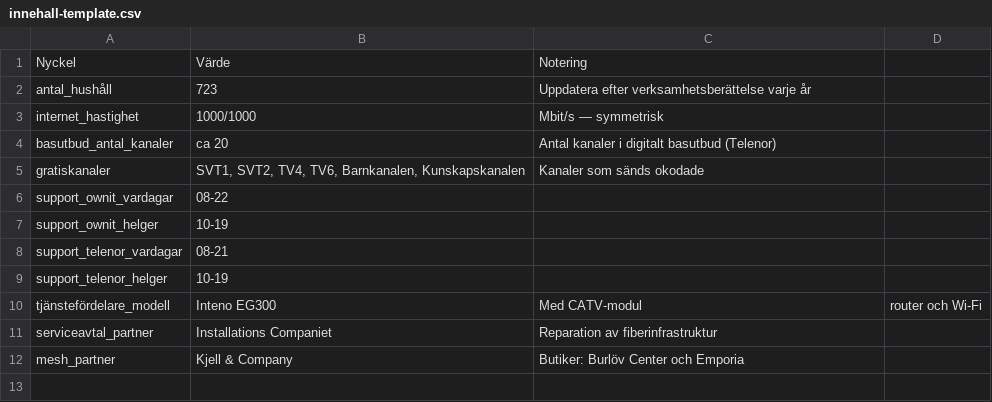
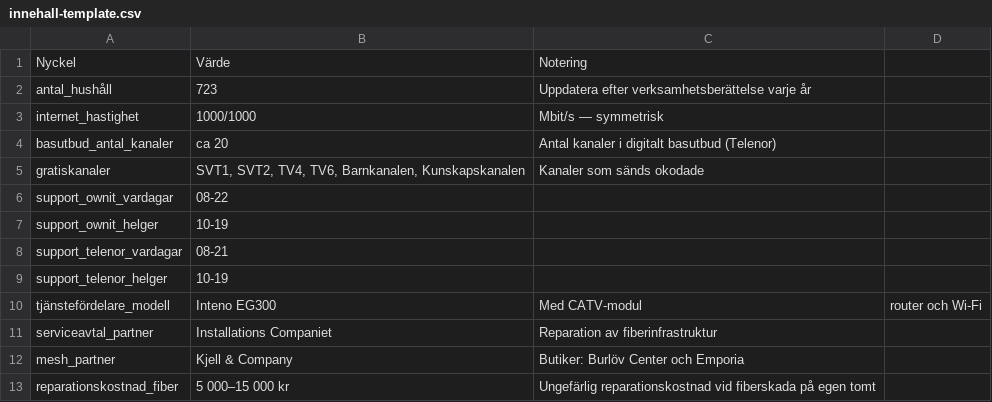
Before and after one commit to lineaalba2/barafiber, a CSV file: templates/innehall-template.csv, drawn as a sheet.

```diff
--- a/templates/innehall-template.csv
+++ b/templates/innehall-template.csv
@@ -12 +12,2 @@ serviceavtal_partner,Installations Companiet,Reparation av fiberinfrastruktur
 mesh_partner,Kjell & Company,"Butiker: Burlöv Center och Emporia"
+reparationskostnad_fiber,5 000–15 000 kr,Ungefärlig reparationskostnad vid fiberskada på egen tomt
```
Also changed, not shown: 6 other files.
